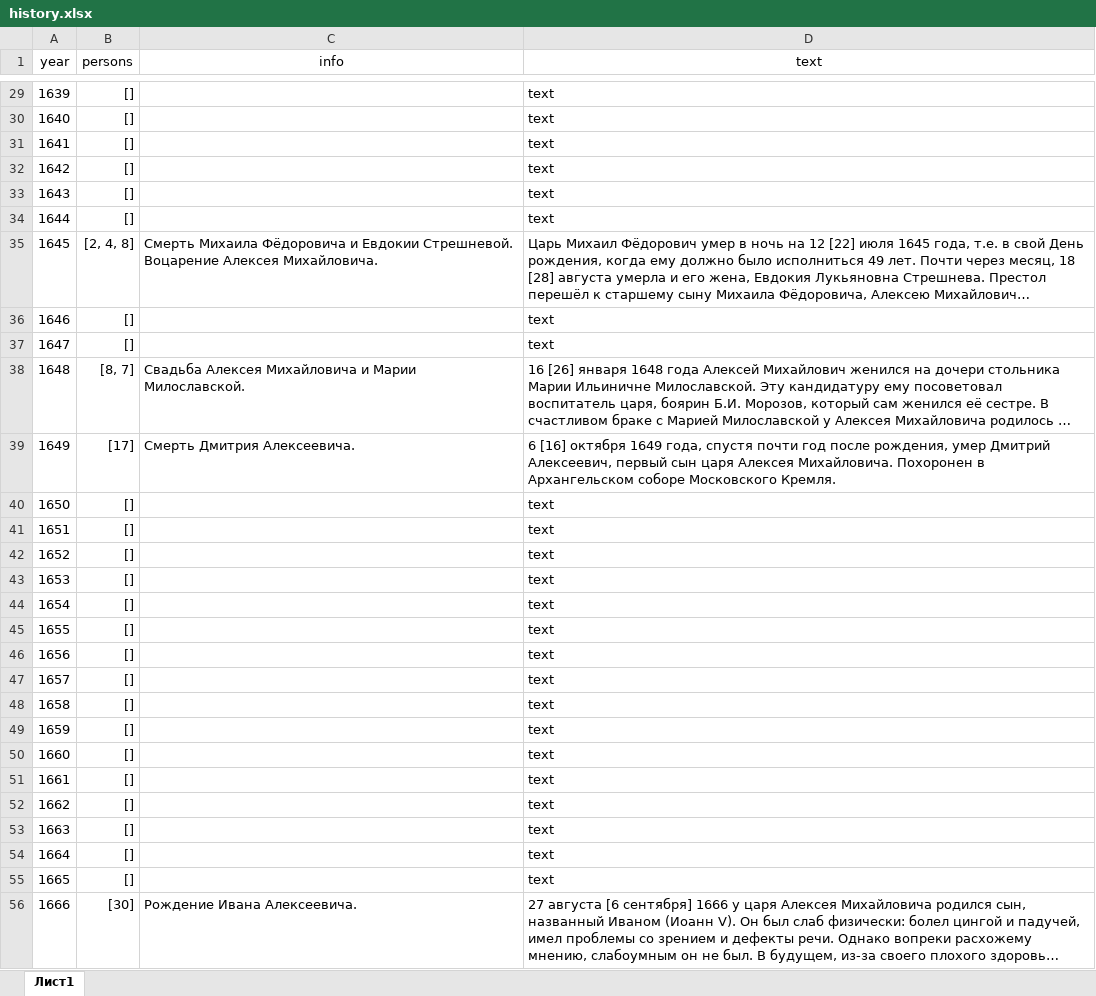
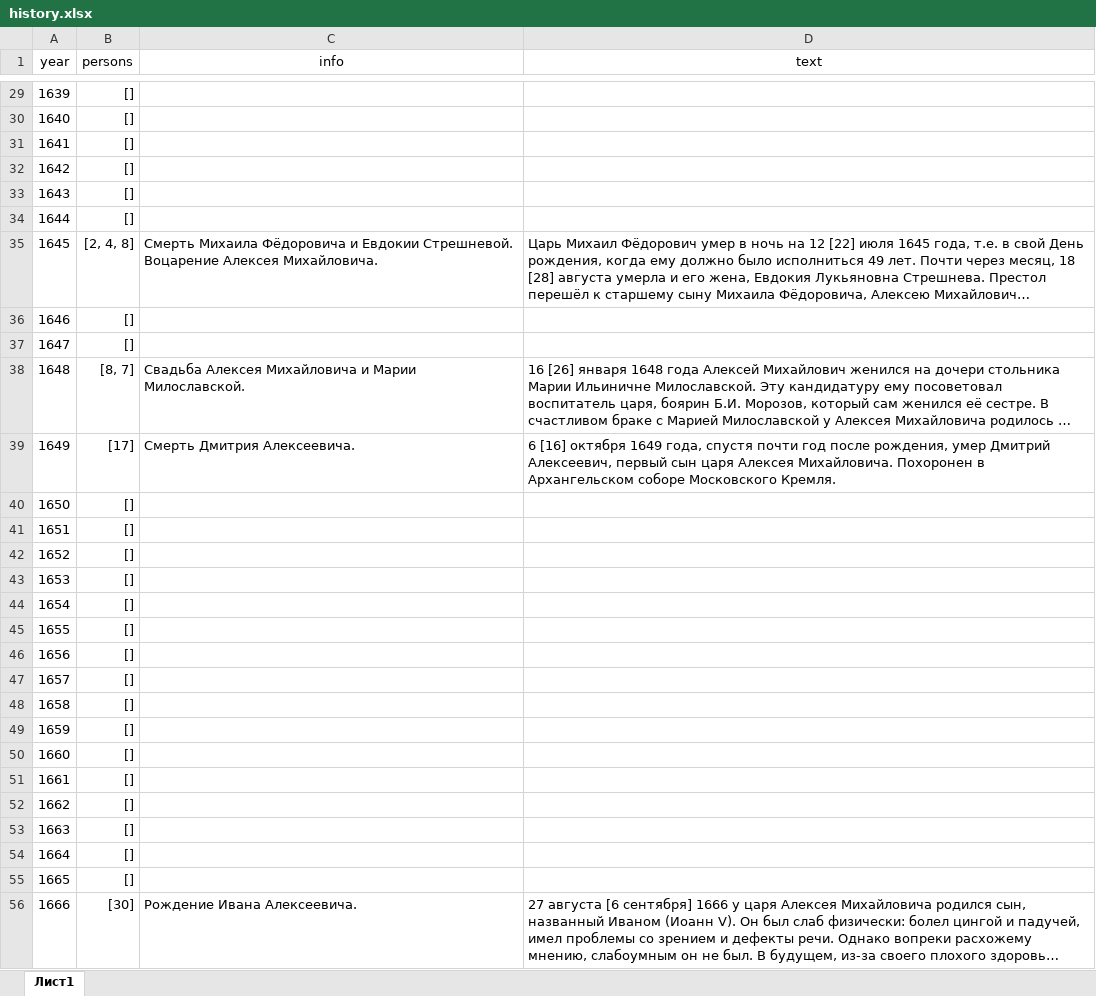
Before and after one commit to fak1kondrashov24/romanovs, an Excel workbook: src/history.xlsx, sheet Лист1, drawn as a sheet; only a part is shown, gaps mark what is left out; long unchanged cells end in …; values as stored, in another font and other column widths than the file's, no borders; the diff covers the shown part only; the diff names each change by its address in the sheet, - before the commit and + after, or states it on an @@ line.

```diff
--- a/src/history.xlsx (sheet Лист1)
+++ b/src/history.xlsx (sheet Лист1)
-D29:D34 (text): text
+D29:D34 (text): (empty)
-D36:D37 (text): text
+D36:D37 (text): (empty)
-D40:D55 (text): text
+D40:D55 (text): (empty)
```
Also changed, not shown: 96 edited cells elsewhere in this sheet, src/romanovs.xlsx, 9 other files.
